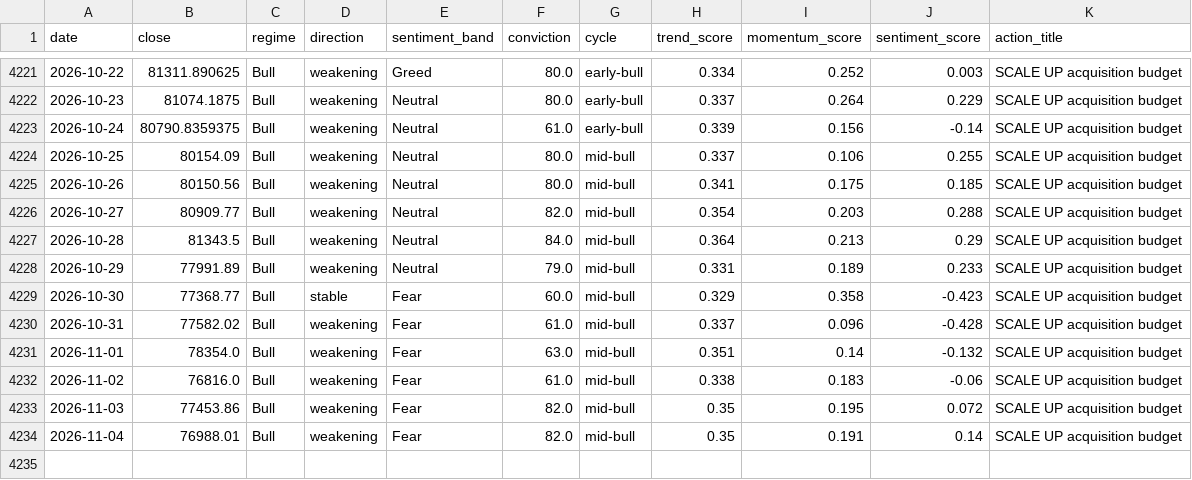
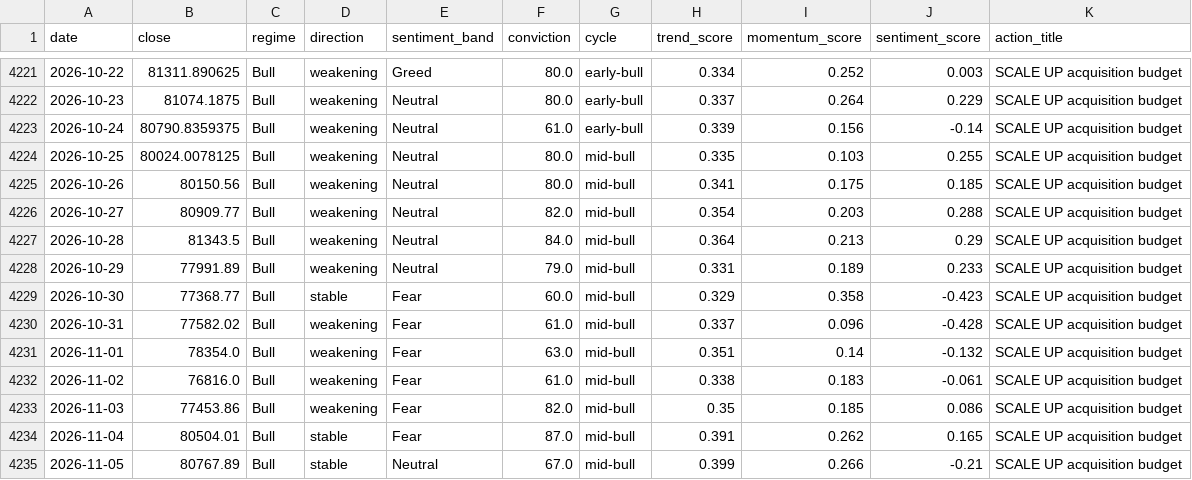
Before and after one commit to andrifa/crypto-market-state-dashboard, a CSV file: data/history.csv, drawn as a sheet; only a part is shown, gaps mark what is left out.

```diff
--- a/data/history.csv
+++ b/data/history.csv
@@ -4223,3 +4223,3 @@ date,close,regime,direction,sentiment_band,conviction,cycle,trend_score,momentum
 2026-10-24,80790.8359375,Bull,weakening,Neutral,61.0,early-bull,0.339,0.156,-0.14,SCALE UP acquisition budget
-2026-10-25,80154.09,Bull,weakening,Neutral,80.0,mid-bull,0.337,0.106,0.255,SCALE UP acquisition budget
+2026-10-25,80024.0078125,Bull,weakening,Neutral,80.0,mid-bull,0.335,0.103,0.255,SCALE UP acquisition budget
 2026-10-26,80150.56,Bull,weakening,Neutral,80.0,mid-bull,0.341,0.175,0.185,SCALE UP acquisition budget
@@ -4231,4 +4231,5 @@ date,close,regime,direction,sentiment_band,conviction,cycle,trend_score,momentum
 2026-11-01,78354.0,Bull,weakening,Fear,63.0,mid-bull,0.351,0.14,-0.132,SCALE UP acquisition budget
-2026-11-02,76816.0,Bull,weakening,Fear,61.0,mid-bull,0.338,0.183,-0.06,SCALE UP acquisition budget
-2026-11-03,77453.86,Bull,weakening,Fear,82.0,mid-bull,0.35,0.195,0.072,SCALE UP acquisition budget
-2026-11-04,76988.01,Bull,weakening,Fear,82.0,mid-bull,0.35,0.191,0.14,SCALE UP acquisition budget
+2026-11-02,76816.0,Bull,weakening,Fear,61.0,mid-bull,0.338,0.183,-0.061,SCALE UP acquisition budget
+2026-11-03,77453.86,Bull,weakening,Fear,82.0,mid-bull,0.35,0.185,0.086,SCALE UP acquisition budget
+2026-11-04,80504.01,Bull,stable,Fear,87.0,mid-bull,0.391,0.262,0.165,SCALE UP acquisition budget
+2026-11-05,80767.89,Bull,stable,Neutral,67.0,mid-bull,0.399,0.266,-0.21,SCALE UP acquisition budget
```
Also changed, not shown: 5 other files.
